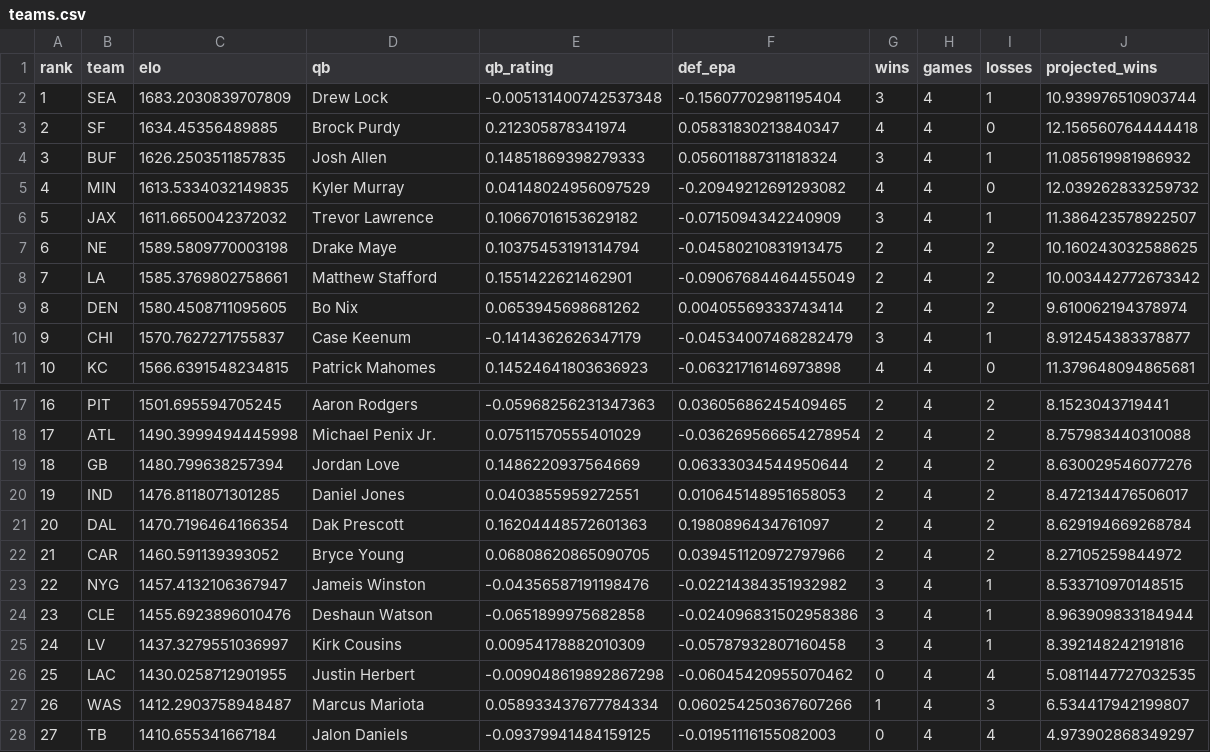
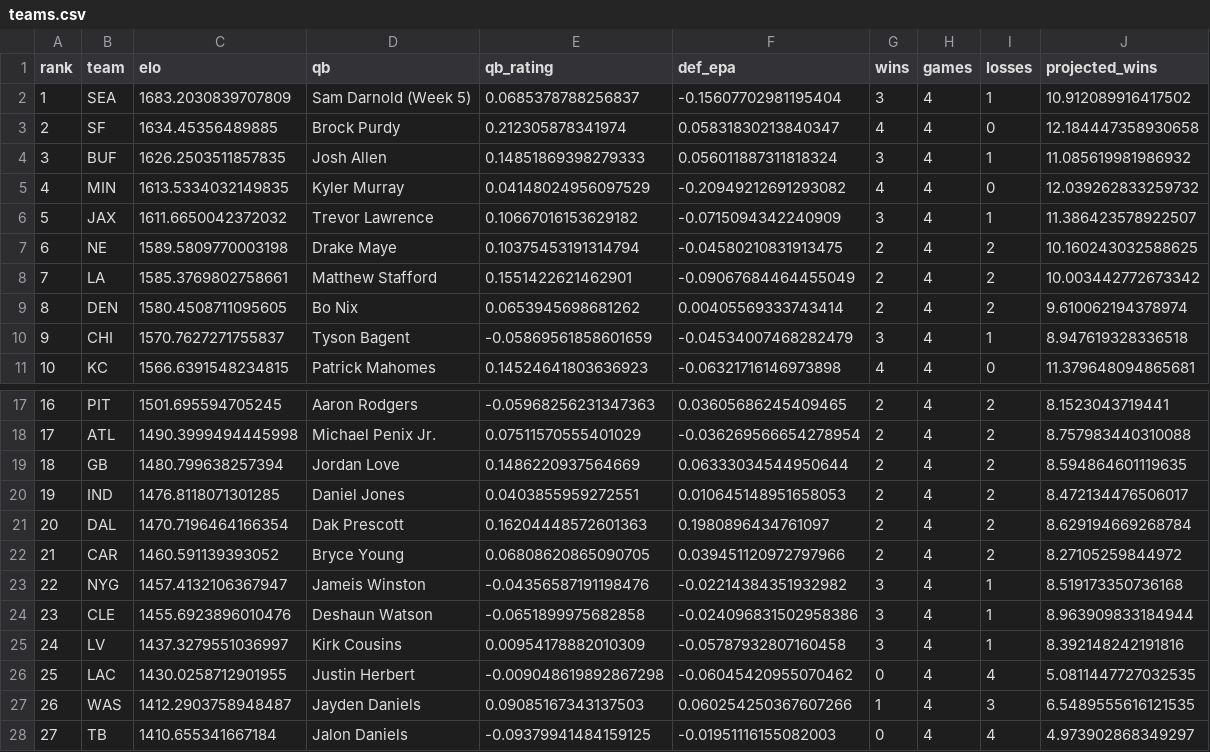
Before and after one commit to anupams091/NFL-Prediction-Model, a CSV file: nfl_app/teams.csv, drawn as a sheet; only a part is shown, gaps mark what is left out.

Commit message:
Weekly update through Week 4

```diff
--- a/nfl_app/teams.csv
+++ b/nfl_app/teams.csv
@@ -1,4 +1,4 @@
 rank,team,elo,qb,qb_rating,def_epa,wins,games,losses,projected_wins
-1,SEA,1683.2030839707809,Drew Lock,-0.005131400742537348,-0.15607702981195404,3,4,1,10.939976510903744
-2,SF,1634.45356489885,Brock Purdy,0.212305878341974,0.05831830213840347,4,4,0,12.156560764444418
+1,SEA,1683.2030839707809,Sam Darnold (Week 5),0.0685378788256837,-0.15607702981195404,3,4,1,10.912089916417502
+2,SF,1634.45356489885,Brock Purdy,0.212305878341974,0.05831830213840347,4,4,0,12.184447358930658
 3,BUF,1626.2503511857835,Josh Allen,0.14851869398279333,0.056011887311818324,3,4,1,11.085619981986932
@@ -9,3 +9,3 @@ rank,team,elo,qb,qb_rating,def_epa,wins,games,losses,projected_wins
 8,DEN,1580.4508711095605,Bo Nix,0.0653945698681262,0.00405569333743414,2,4,2,9.610062194378974
-9,CHI,1570.7627271755837,Case Keenum,-0.1414362626347179,-0.04534007468282479,3,4,1,8.912454383378877
+9,CHI,1570.7627271755837,Tyson Bagent,-0.05869561858601659,-0.04534007468282479,3,4,1,8.947619328336518
 10,KC,1566.6391548234815,Patrick Mahomes,0.14524641803636923,-0.06321716146973898,4,4,0,11.379648094865681
@@ -18,3 +18,3 @@ rank,team,elo,qb,qb_rating,def_epa,wins,games,losses,projected_wins
 17,ATL,1490.3999494445998,Michael Penix Jr.,0.07511570555401029,-0.036269566654278954,2,4,2,8.757983440310088
-18,GB,1480.799638257394,Jordan Love,0.1486220937564669,0.06333034544950644,2,4,2,8.630029546077276
+18,GB,1480.799638257394,Jordan Love,0.1486220937564669,0.06333034544950644,2,4,2,8.594864601119635
 19,IND,1476.8118071301285,Daniel Jones,0.0403855959272551,0.010645148951658053,2,4,2,8.472134476506017
@@ -22,3 +22,3 @@ rank,team,elo,qb,qb_rating,def_epa,wins,games,losses,projected_wins
 21,CAR,1460.591139393052,Bryce Young,0.06808620865090705,0.039451120972797966,2,4,2,8.27105259844972
-22,NYG,1457.4132106367947,Jameis Winston,-0.04356587191198476,-0.02214384351932982,3,4,1,8.533710970148515
+22,NYG,1457.4132106367947,Jameis Winston,-0.04356587191198476,-0.02214384351932982,3,4,1,8.519173350736168
 23,CLE,1455.6923896010476,Deshaun Watson,-0.0651899975682858,-0.024096831502958386,3,4,1,8.963909833184944
@@ -26,3 +26,3 @@ rank,team,elo,qb,qb_rating,def_epa,wins,games,losses,projected_wins
 25,LAC,1430.0258712901955,Justin Herbert,-0.009048619892867298,-0.06045420955070462,0,4,4,5.0811447727032535
-26,WAS,1412.2903758948487,Marcus Mariota,0.058933437677784334,0.060254250367607266,1,4,3,6.534417942199807
+26,WAS,1412.2903758948487,Jayden Daniels,0.09085167343137503,0.060254250367607266,1,4,3,6.5489555616121535
 27,TB,1410.655341667184,Jalon Daniels,-0.09379941484159125,-0.01951116155082003,0,4,4,4.973902868349297
```
Also changed, not shown: nfl_app/games_2026.csv, 1 other file.
